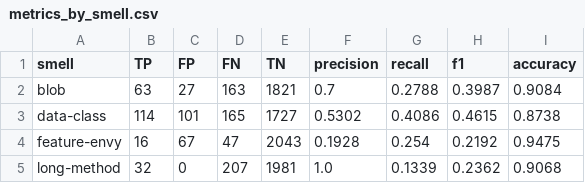
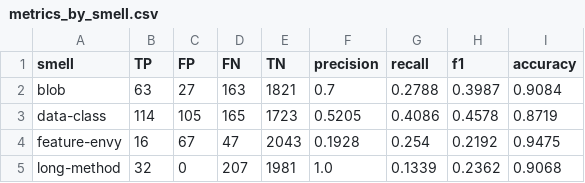
Before and after one commit to OscarDeBrito/TCC-Artur-Jackson-e-Oscar-de-Brito--BaseMLCQ, a CSV file: sonar-trechos/evaluation/metrics_by_smell.csv, drawn as a sheet.

```diff
--- a/sonar-trechos/evaluation/metrics_by_smell.csv
+++ b/sonar-trechos/evaluation/metrics_by_smell.csv
@@ -2,3 +2,3 @@ smell,TP,FP,FN,TN,precision,recall,f1,accuracy
 blob,63,27,163,1821,0.7,0.2788,0.3987,0.9084
-data-class,114,101,165,1727,0.5302,0.4086,0.4615,0.8738
+data-class,114,105,165,1723,0.5205,0.4086,0.4578,0.8719
 feature-envy,16,67,47,2043,0.1928,0.254,0.2192,0.9475
```
Also changed, not shown: sonar-trechos/evaluation/comparison_sample_smell.csv, 7 other files.
